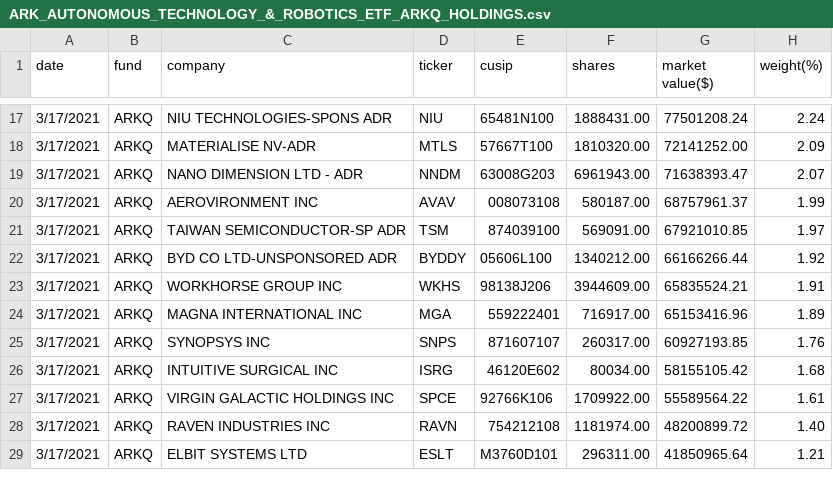
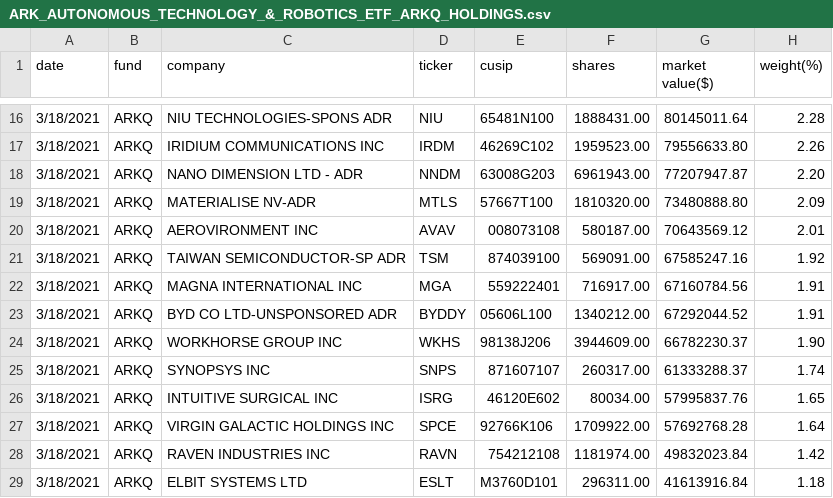
Before and after one commit to patorn/ark-invest-scraper, a CSV file: holdings/ARK_AUTONOMOUS_TECHNOLOGY_&_ROBOTICS_ETF_ARKQ_HOLDINGS.csv, drawn as a sheet; only a part is shown, gaps mark what is left out; the diff covers the shown part only.

```diff
--- a/holdings/ARK_AUTONOMOUS_TECHNOLOGY_&_ROBOTICS_ETF_ARKQ_HOLDINGS.csv
+++ b/holdings/ARK_AUTONOMOUS_TECHNOLOGY_&_ROBOTICS_ETF_ARKQ_HOLDINGS.csv
@@ -17,13 +16,14 @@ date,fund,company,ticker,cusip,shares,"market value($)",weight(%)
-3/17/2021,ARKQ,"NIU TECHNOLOGIES-SPONS ADR",NIU,65481N100,1888431.00,77501208.24,2.24
-3/17/2021,ARKQ,"MATERIALISE NV-ADR",MTLS,57667T100,1810320.00,72141252.00,2.09
-3/17/2021,ARKQ,"NANO DIMENSION LTD - ADR",NNDM,63008G203,6961943.00,71638393.47,2.07
-3/17/2021,ARKQ,"AEROVIRONMENT INC",AVAV,008073108,580187.00,68757961.37,1.99
-3/17/2021,ARKQ,"TAIWAN SEMICONDUCTOR-SP ADR",TSM,874039100,569091.00,67921010.85,1.97
-3/17/2021,ARKQ,"BYD CO LTD-UNSPONSORED ADR",BYDDY,05606L100,1340212.00,66166266.44,1.92
-3/17/2021,ARKQ,"WORKHORSE GROUP INC",WKHS,98138J206,3944609.00,65835524.21,1.91
-3/17/2021,ARKQ,"MAGNA INTERNATIONAL INC",MGA,559222401,716917.00,65153416.96,1.89
-3/17/2021,ARKQ,"SYNOPSYS INC",SNPS,871607107,260317.00,60927193.85,1.76
-3/17/2021,ARKQ,"INTUITIVE SURGICAL INC",ISRG,46120E602,80034.00,58155105.42,1.68
-3/17/2021,ARKQ,"VIRGIN GALACTIC HOLDINGS INC",SPCE,92766K106,1709922.00,55589564.22,1.61
-3/17/2021,ARKQ,"RAVEN INDUSTRIES INC",RAVN,754212108,1181974.00,48200899.72,1.40
-3/17/2021,ARKQ,"ELBIT SYSTEMS LTD",ESLT,M3760D101,296311.00,41850965.64,1.21
+3/18/2021,ARKQ,"NIU TECHNOLOGIES-SPONS ADR",NIU,65481N100,1888431.00,80145011.64,2.28
+3/18/2021,ARKQ,"IRIDIUM COMMUNICATIONS INC",IRDM,46269C102,1959523.00,79556633.80,2.26
+3/18/2021,ARKQ,"NANO DIMENSION LTD - ADR",NNDM,63008G203,6961943.00,77207947.87,2.20
+3/18/2021,ARKQ,"MATERIALISE NV-ADR",MTLS,57667T100,1810320.00,73480888.80,2.09
+3/18/2021,ARKQ,"AEROVIRONMENT INC",AVAV,008073108,580187.00,70643569.12,2.01
+3/18/2021,ARKQ,"TAIWAN SEMICONDUCTOR-SP ADR",TSM,874039100,569091.00,67585247.16,1.92
+3/18/2021,ARKQ,"MAGNA INTERNATIONAL INC",MGA,559222401,716917.00,67160784.56,1.91
+3/18/2021,ARKQ,"BYD CO LTD-UNSPONSORED ADR",BYDDY,05606L100,1340212.00,67292044.52,1.91
+3/18/2021,ARKQ,"WORKHORSE GROUP INC",WKHS,98138J206,3944609.00,66782230.37,1.90
+3/18/2021,ARKQ,"SYNOPSYS INC",SNPS,871607107,260317.00,61333288.37,1.74
+3/18/2021,ARKQ,"INTUITIVE SURGICAL INC",ISRG,46120E602,80034.00,57995837.76,1.65
+3/18/2021,ARKQ,"VIRGIN GALACTIC HOLDINGS INC",SPCE,92766K106,1709922.00,57692768.28,1.64
+3/18/2021,ARKQ,"RAVEN INDUSTRIES INC",RAVN,754212108,1181974.00,49832023.84,1.42
+3/18/2021,ARKQ,"ELBIT SYSTEMS LTD",ESLT,M3760D101,296311.00,41613916.84,1.18
```
Also changed, not shown: 1 added row, 2 removed rows and 94 edited cells elsewhere in this file, holdings/ARK_FINTECH_INNOVATION_ETF_ARKF_HOLDINGS.csv, holdings/ARK_GENOMIC_REVOLUTION_MULTISECTOR_ETF_ARKG_HOLDINGS.csv, 4 other files.
